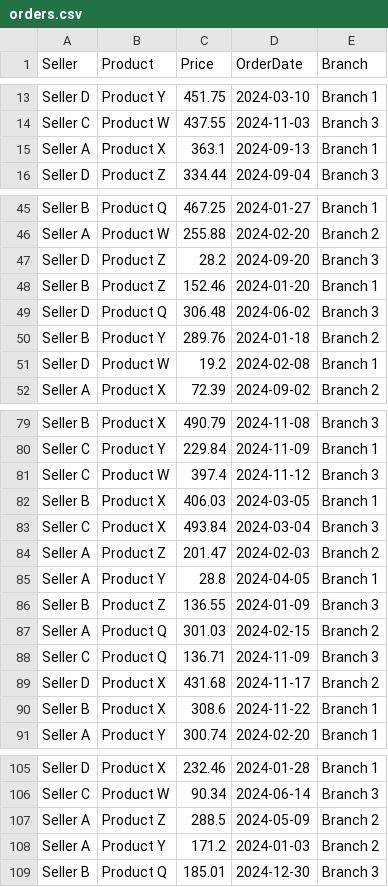
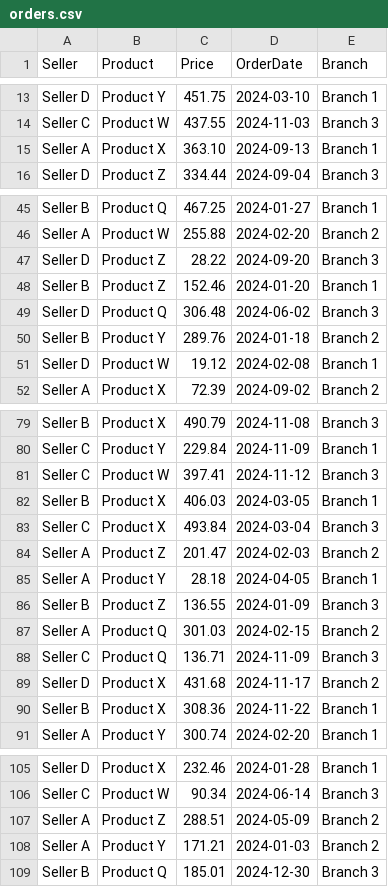
Before and after one commit to acynicalasian/ABSProject, a CSV file: TmoTask/orders.csv, drawn as a sheet; only a part is shown, gaps mark what is left out; the diff covers the shown part only.

Commit message:
Confirmed formatting of price and tweaked test cases accordingly. Tweaked orders.csv to always constitute valid input for testing purposes (a few records were missing a hundredths value).

```diff
--- a/TmoTask/orders.csv
+++ b/TmoTask/orders.csv
@@ -14,3 +14,3 @@ Seller D,Product Y,451.75,2024-03-10,Branch 1
 Seller C,Product W,437.55,2024-11-03,Branch 3
-Seller A,Product X,363.1,2024-09-13,Branch 1
+Seller A,Product X,363.10,2024-09-13,Branch 1
 Seller D,Product Z,334.44,2024-09-04,Branch 3
@@ -46,3 +46,3 @@ Seller B,Product Q,467.25,2024-01-27,Branch 1
 Seller A,Product W,255.88,2024-02-20,Branch 2
-Seller D,Product Z,28.2,2024-09-20,Branch 3
+Seller D,Product Z,28.22,2024-09-20,Branch 3
 Seller B,Product Z,152.46,2024-01-20,Branch 1
@@ -50,3 +50,3 @@ Seller D,Product Q,306.48,2024-06-02,Branch 3
 Seller B,Product Y,289.76,2024-01-18,Branch 2
-Seller D,Product W,19.2,2024-02-08,Branch 1
+Seller D,Product W,19.12,2024-02-08,Branch 1
 Seller A,Product X,72.39,2024-09-02,Branch 2
@@ -80,3 +80,3 @@ Seller B,Product X,490.79,2024-11-08,Branch 3
 Seller C,Product Y,229.84,2024-11-09,Branch 1
-Seller C,Product W,397.4,2024-11-12,Branch 3
+Seller C,Product W,397.41,2024-11-12,Branch 3
 Seller B,Product X,406.03,2024-03-05,Branch 1
@@ -84,3 +84,3 @@ Seller C,Product X,493.84,2024-03-04,Branch 3
 Seller A,Product Z,201.47,2024-02-03,Branch 2
-Seller A,Product Y,28.8,2024-04-05,Branch 1
+Seller A,Product Y,28.18,2024-04-05,Branch 1
 Seller B,Product Z,136.55,2024-01-09,Branch 3
@@ -89,3 +89,3 @@ Seller C,Product Q,136.71,2024-11-09,Branch 3
 Seller D,Product X,431.68,2024-11-17,Branch 2
-Seller B,Product X,308.6,2024-11-22,Branch 1
+Seller B,Product X,308.36,2024-11-22,Branch 1
 Seller A,Product Y,300.74,2024-02-20,Branch 1
@@ -106,4 +106,4 @@ Seller D,Product X,232.46,2024-01-28,Branch 1
 Seller C,Product W,90.34,2024-06-14,Branch 3
-Seller A,Product Z,288.5,2024-05-09,Branch 2
-Seller A,Product Y,171.2,2024-01-03,Branch 2
+Seller A,Product Z,288.51,2024-05-09,Branch 2
+Seller A,Product Y,171.21,2024-01-03,Branch 2
 Seller B,Product Q,185.01,2024-12-30,Branch 3
```
Also changed, not shown: 5 edited cells elsewhere in this file, TmoTaskTests/orders.csv, 7 other files.
